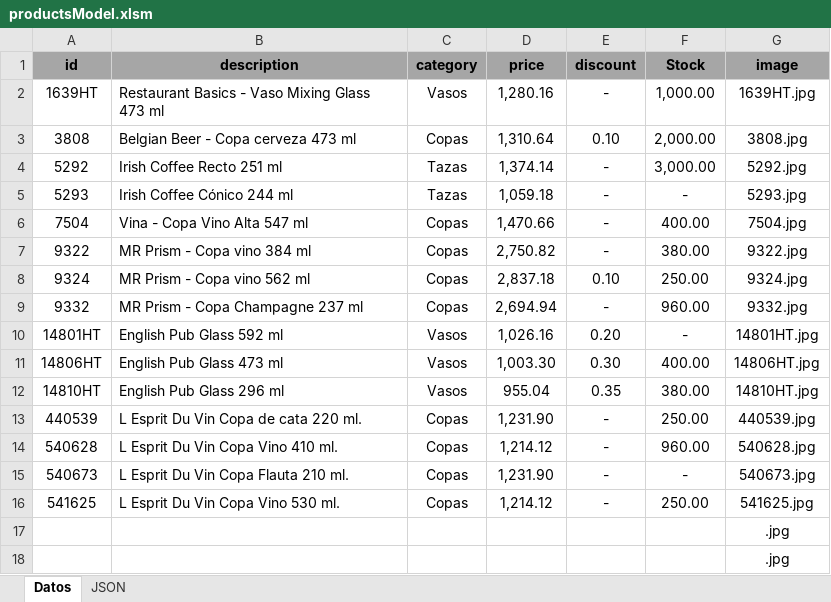
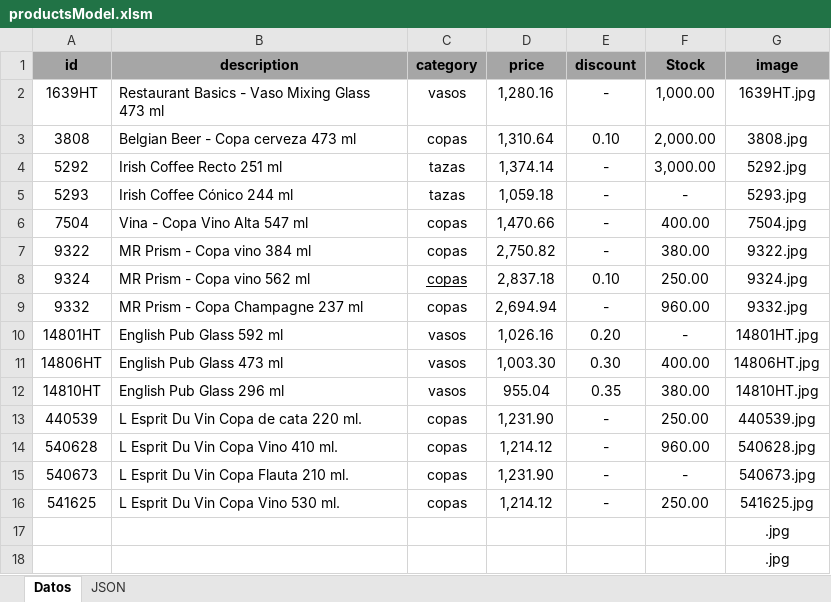
Before and after one commit to malenbarcelo/EcommerceProductos, an Excel workbook: data/productsModel.xlsm, sheet Datos, drawn as a sheet; values as stored, in another font and other column widths than the file's, no borders; the diff names each change by its address in the sheet, - before the commit and + after, or states it on an @@ line.

Commit message:
edite + delete productos / correcciones en estilos / correcciones sprint 3

```diff
--- a/data/productsModel.xlsm (sheet Datos)
+++ b/data/productsModel.xlsm (sheet Datos)
-C2 (category): Vasos
+C2 (category): vasos
-C3 (category): Copas
+C3 (category): copas
-C4:C5 (category): Tazas
+C4:C5 (category): tazas
-C6:C9 (category): Copas
+C6:C9 (category): copas
-C8 underline: off
+C8 underline: on
-C10:C12 (category): Vasos
+C10:C12 (category): vasos
-C13:C16 (category): Copas
+C13:C16 (category): copas
```
Also changed, not shown: sheet JSON, data/usersModel.xlsm, 31 other files.
